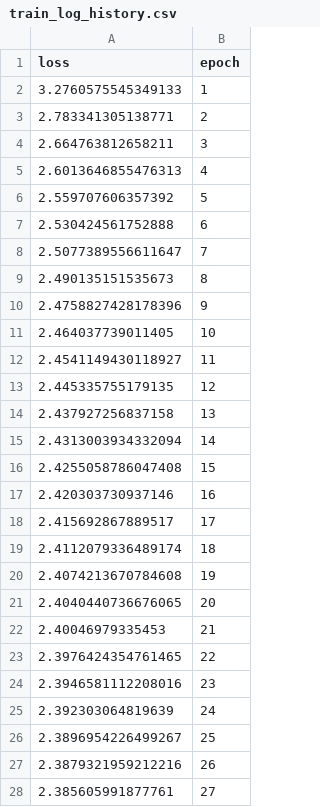
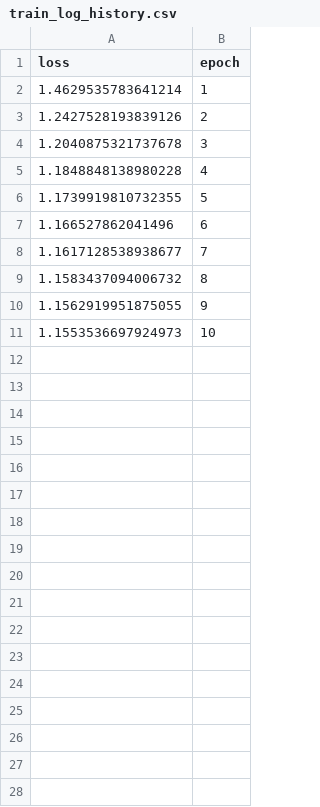
Before and after one commit to Shawn-Chahal/finish-my-sentence, a CSV file: logs/train_log_history.csv, drawn as a sheet; only a part is shown; the diff covers the shown part only.

```diff
--- a/logs/train_log_history.csv
+++ b/logs/train_log_history.csv
@@ -1,28 +1,11 @@
 loss,epoch
-3.2760575545349133,1
-2.783341305138771,2
-2.664763812658211,3
-2.6013646855476313,4
-2.559707606357392,5
-2.530424561752888,6
-2.5077389556611647,7
-2.490135151535673,8
-2.4758827428178396,9
-2.464037739011405,10
-2.4541149430118927,11
-2.445335755179135,12
-2.437927256837158,13
-2.4313003934332094,14
-2.4255058786047408,15
-2.420303730937146,16
-2.415692867889517,17
-2.4112079336489174,18
-2.4074213670784608,19
-2.4040440736676065,20
-2.40046979335453,21
-2.3976424354761465,22
-2.3946581112208016,23
-2.392303064819639,24
-2.3896954226499267,25
-2.3879321959212216,26
-2.385605991877761,27
+1.4629535783641214,1
+1.2427528193839126,2
+1.2040875321737678,3
+1.1848848138980228,4
+1.1739919810732355,5
+1.166527862041496,6
+1.1617128538938677,7
+1.1583437094006732,8
+1.1562919951875055,9
+1.1553536697924973,10
```
Also changed, not shown: 23 removed rows elsewhere in this file, 10 other files.
